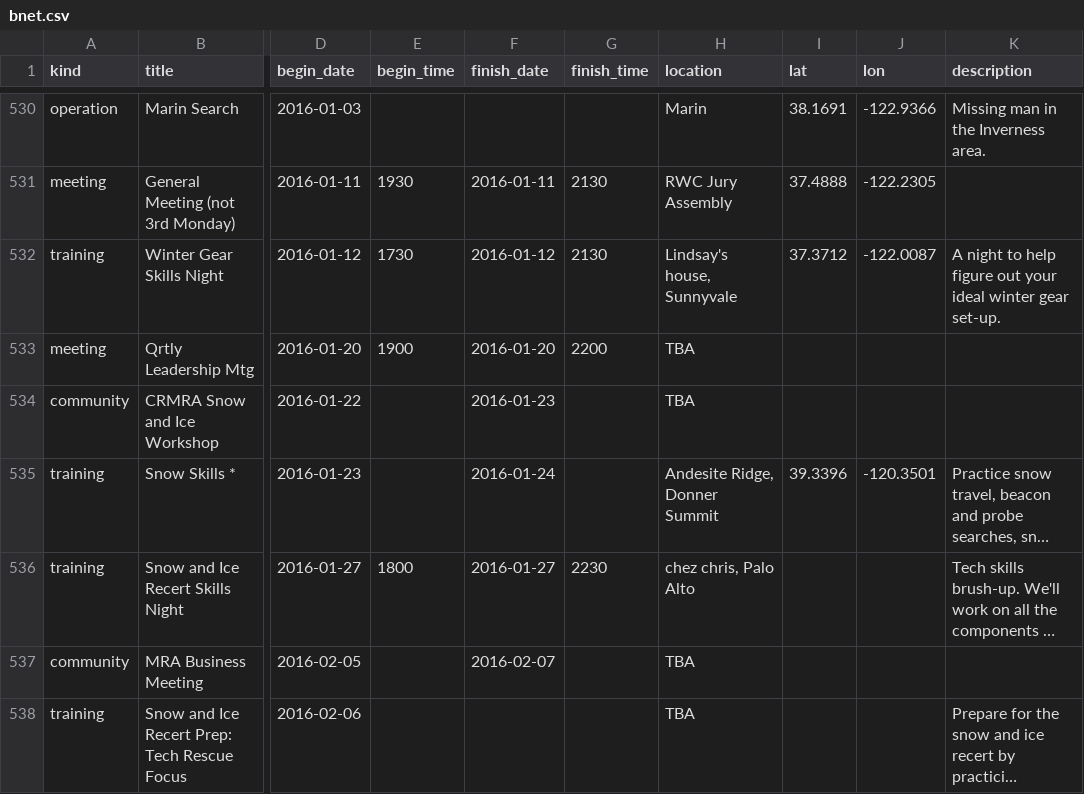
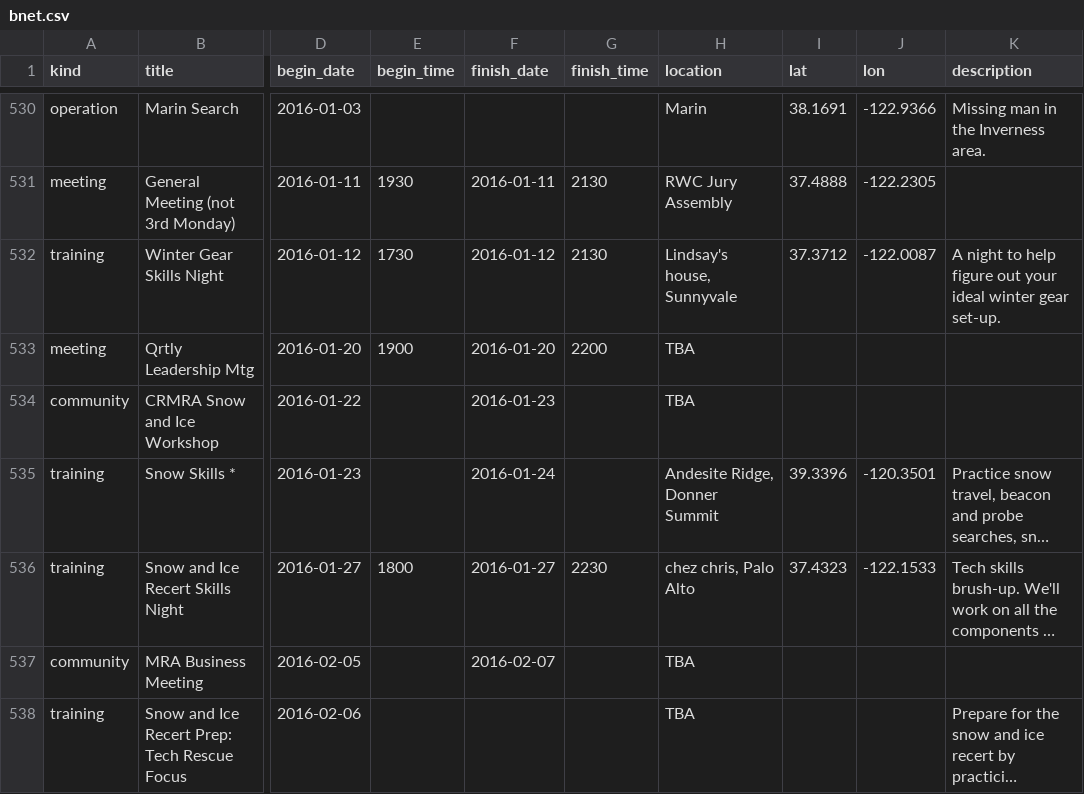
Before and after one commit to kantarjiev/BAMRU-Org, a CSV file: cal_data/bnet.csv, drawn as a sheet; only a part is shown, gaps mark what is left out; long unchanged cells end in …; the diff names each change by its address in the sheet, - before the commit and + after, or states it on an @@ line.

Commit message:
Update calendar data @ 16-01-12 09:40

```diff
--- a/cal_data/bnet.csv
+++ b/cal_data/bnet.csv
-I536 (lat): (empty)
+I536 (lat): 37.4323
-J536 (lon): (empty)
+J536 (lon): -122.1533
```
Also changed, not shown: 1 other file.
